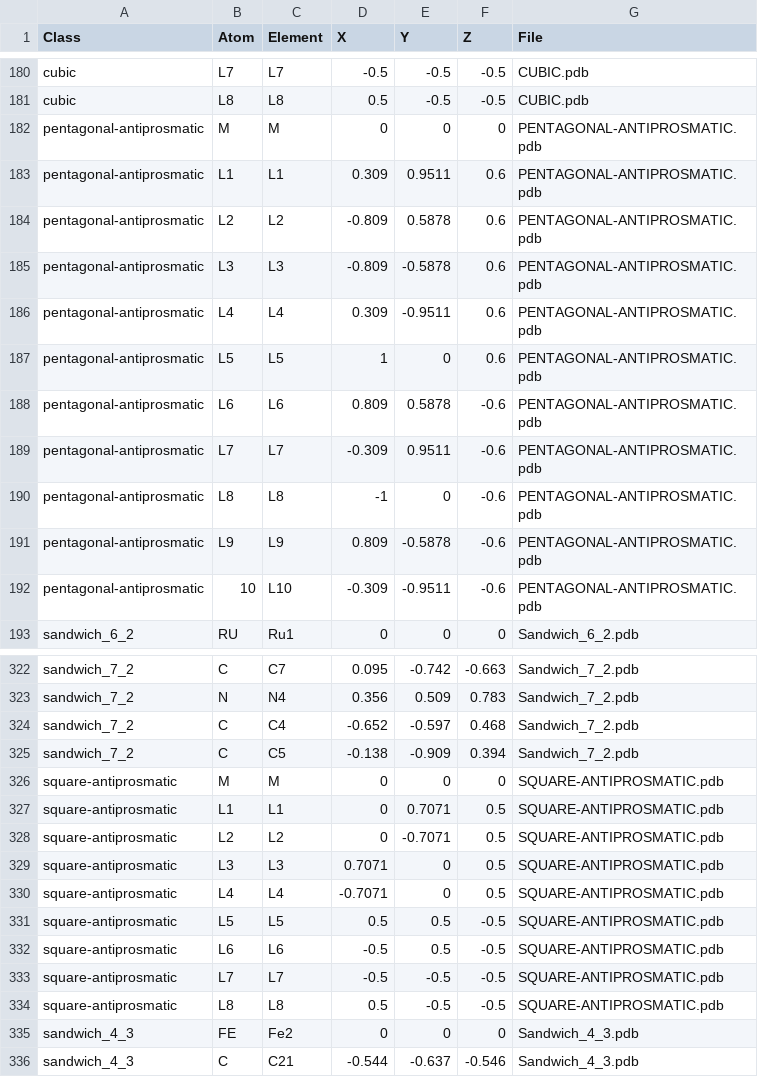
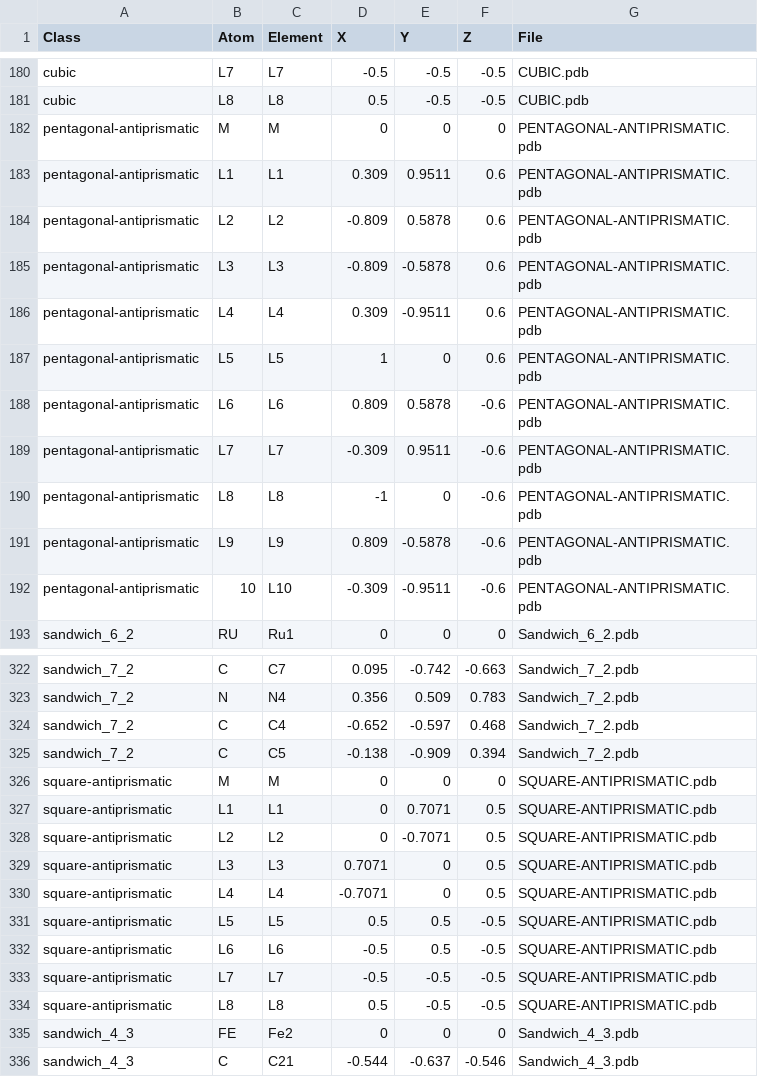
Before and after one commit to Lekaveh/MetalCoordAnalysis, a CSV file: metalCoord/data/ideal.csv, drawn as a sheet; only a part is shown, gaps mark what is left out; the diff covers the shown part only.

```diff
--- a/metalCoord/data/ideal.csv
+++ b/metalCoord/data/ideal.csv
@@ -181,13 +181,13 @@ cubic,L7,L7,-0.5,-0.5,-0.5,CUBIC.pdb
 cubic,L8,L8,0.5,-0.5,-0.5,CUBIC.pdb
-pentagonal-antiprosmatic,M,M,0,0,0,PENTAGONAL-ANTIPROSMATIC.pdb
-pentagonal-antiprosmatic,L1,L1,0.309,0.9511,0.6,PENTAGONAL-ANTIPROSMATIC.pdb
-pentagonal-antiprosmatic,L2,L2,-0.809,0.5878,0.6,PENTAGONAL-ANTIPROSMATIC.pdb
-pentagonal-antiprosmatic,L3,L3,-0.809,-0.5878,0.6,PENTAGONAL-ANTIPROSMATIC.pdb
-pentagonal-antiprosmatic,L4,L4,0.309,-0.9511,0.6,PENTAGONAL-ANTIPROSMATIC.pdb
-pentagonal-antiprosmatic,L5,L5,1,0,0.6,PENTAGONAL-ANTIPROSMATIC.pdb
-pentagonal-antiprosmatic,L6,L6,0.809,0.5878,-0.6,PENTAGONAL-ANTIPROSMATIC.pdb
-pentagonal-antiprosmatic,L7,L7,-0.309,0.9511,-0.6,PENTAGONAL-ANTIPROSMATIC.pdb
-pentagonal-antiprosmatic,L8,L8,-1,0,-0.6,PENTAGONAL-ANTIPROSMATIC.pdb
-pentagonal-antiprosmatic,L9,L9,0.809,-0.5878,-0.6,PENTAGONAL-ANTIPROSMATIC.pdb
-pentagonal-antiprosmatic,10,L10,-0.309,-0.9511,-0.6,PENTAGONAL-ANTIPROSMATIC.pdb
+pentagonal-antiprismatic,M,M,0,0,0,PENTAGONAL-ANTIPRISMATIC.pdb
+pentagonal-antiprismatic,L1,L1,0.309,0.9511,0.6,PENTAGONAL-ANTIPRISMATIC.pdb
+pentagonal-antiprismatic,L2,L2,-0.809,0.5878,0.6,PENTAGONAL-ANTIPRISMATIC.pdb
+pentagonal-antiprismatic,L3,L3,-0.809,-0.5878,0.6,PENTAGONAL-ANTIPRISMATIC.pdb
+pentagonal-antiprismatic,L4,L4,0.309,-0.9511,0.6,PENTAGONAL-ANTIPRISMATIC.pdb
+pentagonal-antiprismatic,L5,L5,1,0,0.6,PENTAGONAL-ANTIPRISMATIC.pdb
+pentagonal-antiprismatic,L6,L6,0.809,0.5878,-0.6,PENTAGONAL-ANTIPRISMATIC.pdb
+pentagonal-antiprismatic,L7,L7,-0.309,0.9511,-0.6,PENTAGONAL-ANTIPRISMATIC.pdb
+pentagonal-antiprismatic,L8,L8,-1,0,-0.6,PENTAGONAL-ANTIPRISMATIC.pdb
+pentagonal-antiprismatic,L9,L9,0.809,-0.5878,-0.6,PENTAGONAL-ANTIPRISMATIC.pdb
+pentagonal-antiprismatic,10,L10,-0.309,-0.9511,-0.6,PENTAGONAL-ANTIPRISMATIC.pdb
 sandwich_6_2,RU,Ru1,0,0,0,Sandwich_6_2.pdb
@@ -325,11 +325,11 @@ sandwich_7_2,C,C4,-0.652,-0.597,0.468,Sandwich_7_2.pdb
 sandwich_7_2,C,C5,-0.138,-0.909,0.394,Sandwich_7_2.pdb
-square-antiprosmatic,M,M,0,0,0,SQUARE-ANTIPROSMATIC.pdb
-square-antiprosmatic,L1,L1,0,0.7071,0.5,SQUARE-ANTIPROSMATIC.pdb
-square-antiprosmatic,L2,L2,0,-0.7071,0.5,SQUARE-ANTIPROSMATIC.pdb
-square-antiprosmatic,L3,L3,0.7071,0,0.5,SQUARE-ANTIPROSMATIC.pdb
-square-antiprosmatic,L4,L4,-0.7071,0,0.5,SQUARE-ANTIPROSMATIC.pdb
-square-antiprosmatic,L5,L5,0.5,0.5,-0.5,SQUARE-ANTIPROSMATIC.pdb
-square-antiprosmatic,L6,L6,-0.5,0.5,-0.5,SQUARE-ANTIPROSMATIC.pdb
-square-antiprosmatic,L7,L7,-0.5,-0.5,-0.5,SQUARE-ANTIPROSMATIC.pdb
-square-antiprosmatic,L8,L8,0.5,-0.5,-0.5,SQUARE-ANTIPROSMATIC.pdb
+square-antiprismatic,M,M,0,0,0,SQUARE-ANTIPRISMATIC.pdb
+square-antiprismatic,L1,L1,0,0.7071,0.5,SQUARE-ANTIPRISMATIC.pdb
+square-antiprismatic,L2,L2,0,-0.7071,0.5,SQUARE-ANTIPRISMATIC.pdb
+square-antiprismatic,L3,L3,0.7071,0,0.5,SQUARE-ANTIPRISMATIC.pdb
+square-antiprismatic,L4,L4,-0.7071,0,0.5,SQUARE-ANTIPRISMATIC.pdb
+square-antiprismatic,L5,L5,0.5,0.5,-0.5,SQUARE-ANTIPRISMATIC.pdb
+square-antiprismatic,L6,L6,-0.5,0.5,-0.5,SQUARE-ANTIPRISMATIC.pdb
+square-antiprismatic,L7,L7,-0.5,-0.5,-0.5,SQUARE-ANTIPRISMATIC.pdb
+square-antiprismatic,L8,L8,0.5,-0.5,-0.5,SQUARE-ANTIPRISMATIC.pdb
 sandwich_4_3,FE,Fe2,0,0,0,Sandwich_4_3.pdb
```
Also changed, not shown: 9 edited cells elsewhere in this file, 2 other files.
